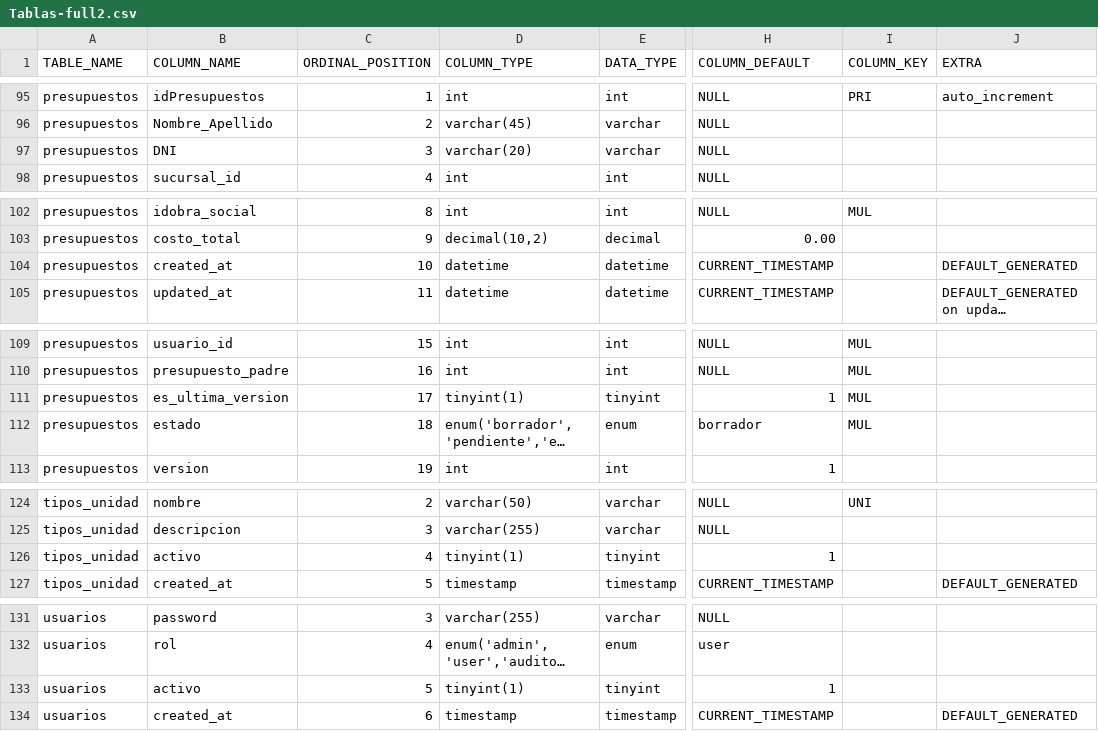
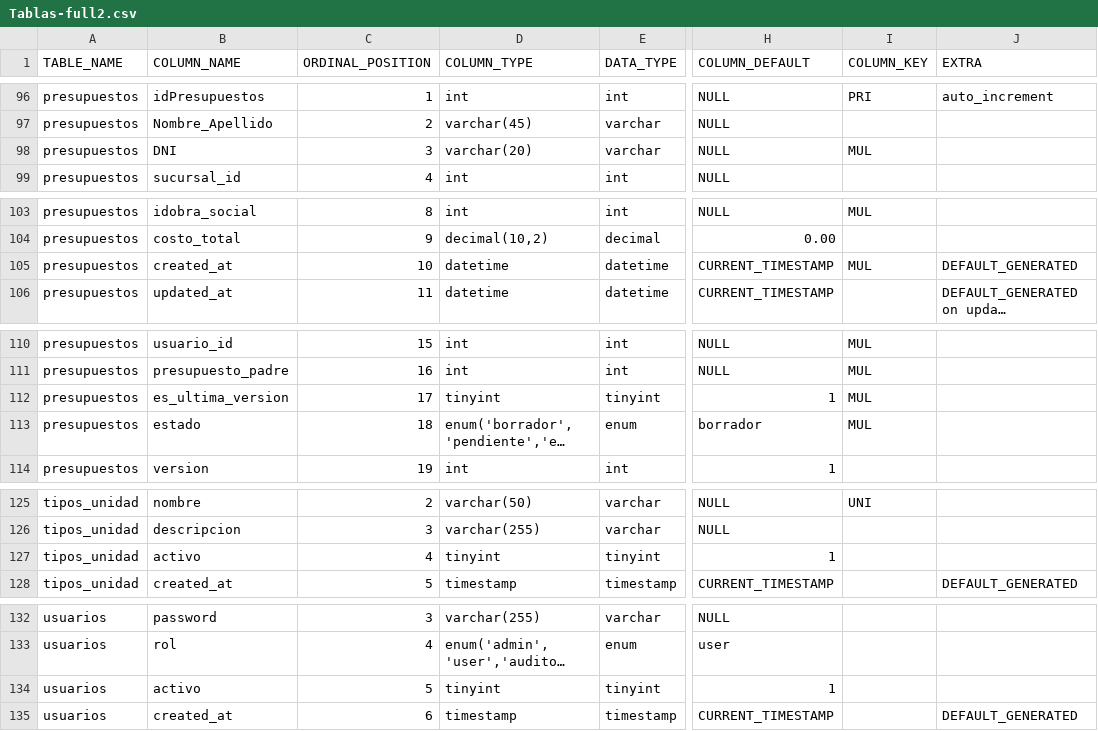
Before and after one commit to Netroncoso/presupuestador-web, a CSV file: Tablas-full2.csv, drawn as a sheet; only a part is shown, gaps mark what is left out; long unchanged cells end in …; addresses are those after the commit; the diff covers the shown part only; the diff names each change by its address in the sheet, - before the commit and + after, or states it on an @@ line.

```diff
--- a/Tablas-full2.csv
+++ b/Tablas-full2.csv
-I98 (COLUMN_KEY): (empty)
+I98 (COLUMN_KEY): MUL
-I105 (COLUMN_KEY): (empty)
+I105 (COLUMN_KEY): MUL
-D112 (COLUMN_TYPE): tinyint(1)
+D112 (COLUMN_TYPE): tinyint
-D127 (COLUMN_TYPE): tinyint(1)
+D127 (COLUMN_TYPE): tinyint
-D134 (COLUMN_TYPE): tinyint(1)
+D134 (COLUMN_TYPE): tinyint
```
Also changed, not shown: 1 added row and 12 edited cells elsewhere in this file, 4 other files.
